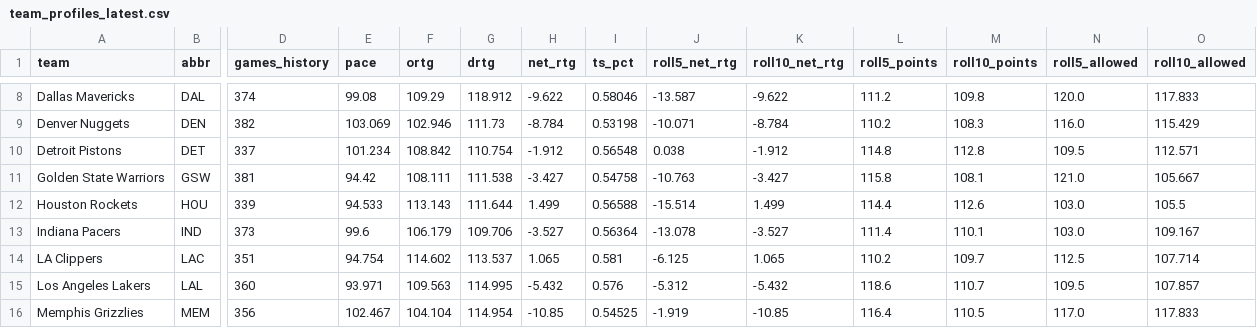
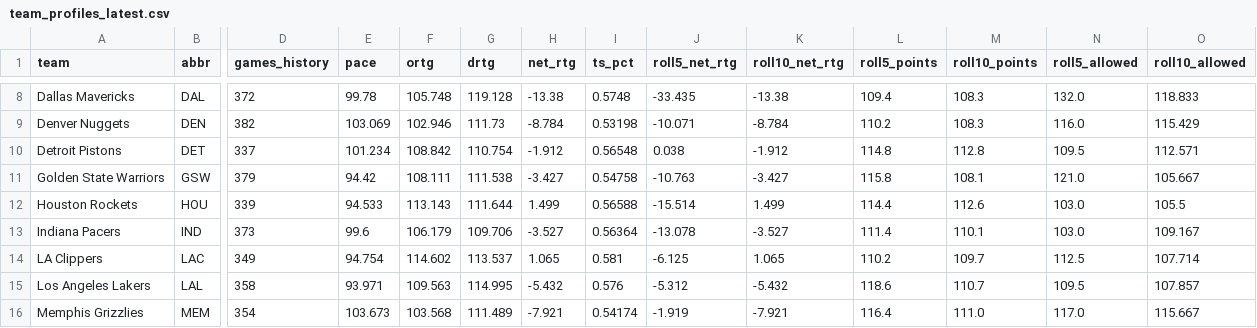
Before and after one commit to bigtyme2k3/Nba-model, a CSV file: data/processed/team_profiles_latest.csv, drawn as a sheet; only a part is shown, gaps mark what is left out; the diff covers the shown part only; the diff names each change by its address in the sheet, - before the commit and + after, or states it on an @@ line.

```diff
--- a/data/processed/team_profiles_latest.csv
+++ b/data/processed/team_profiles_latest.csv
-D8 (games_history): 374
+D8 (games_history): 372
-E8 (pace): 99.08
+E8 (pace): 99.78
-F8 (ortg): 109.29
+F8 (ortg): 105.748
-G8 (drtg): 118.912
+G8 (drtg): 119.128
-H8 (net_rtg): -9.622
+H8 (net_rtg): -13.38
-I8 (ts_pct): 0.58046
+I8 (ts_pct): 0.5748
-J8 (roll5_net_rtg): -13.587
+J8 (roll5_net_rtg): -33.435
-K8 (roll10_net_rtg): -9.622
+K8 (roll10_net_rtg): -13.38
-L8 (roll5_points): 111.2
+L8 (roll5_points): 109.4
-M8 (roll10_points): 109.8
+M8 (roll10_points): 108.3
-N8 (roll5_allowed): 120.0
+N8 (roll5_allowed): 132.0
-O8 (roll10_allowed): 117.833
+O8 (roll10_allowed): 118.833
-D11 (games_history): 381
+D11 (games_history): 379
-D14 (games_history): 351
+D14 (games_history): 349
-D15 (games_history): 360
+D15 (games_history): 358
-D16 (games_history): 356
+D16 (games_history): 354
-E16 (pace): 102.467
+E16 (pace): 103.673
-F16 (ortg): 104.104
+F16 (ortg): 103.568
-G16 (drtg): 114.954
+G16 (drtg): 111.489
-H16 (net_rtg): -10.85
+H16 (net_rtg): -7.921
-I16 (ts_pct): 0.54525
+I16 (ts_pct): 0.54174
-K16 (roll10_net_rtg): -10.85
+K16 (roll10_net_rtg): -7.921
-M16 (roll10_points): 110.5
+M16 (roll10_points): 111.0
-O16 (roll10_allowed): 117.833
+O16 (roll10_allowed): 115.667
```
Also changed, not shown: 63 edited cells elsewhere in this file, data/processed/master_2022.csv, data/processed/master_2023.csv, 8 other files.
